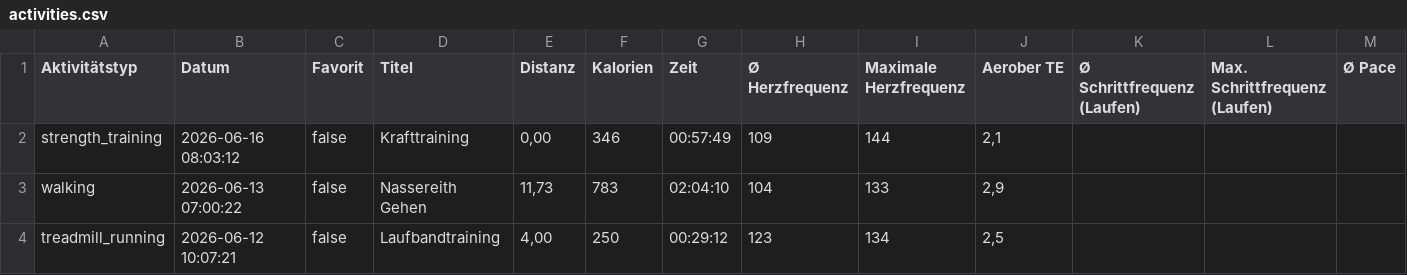
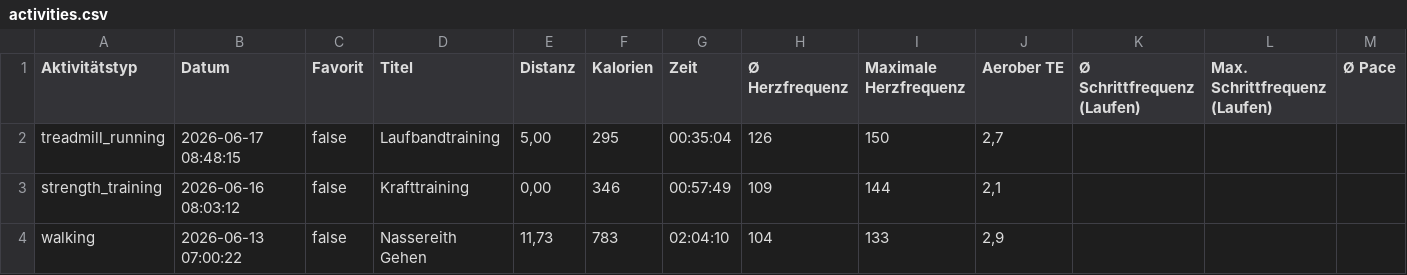
Before and after one commit to gingi1/gingisbaseproject, a CSV file: api/activities.csv, drawn as a sheet; only a part is shown; the shorter side is filled out with more unchanged rows; rows hold the shown columns only; the diff names each change by its address in the sheet, - before the commit and + after, or states it on an @@ line.

Commit message:
Automatischer Garmin Live-Sync

```diff
--- a/api/activities.csv
+++ b/api/activities.csv
+row 2: treadmill_running | 2026-06-17 08:48:15 | false | Laufbandtraining | 5,00 | 295 | 00:35:04 | 126 | 150 | 2,7
```
